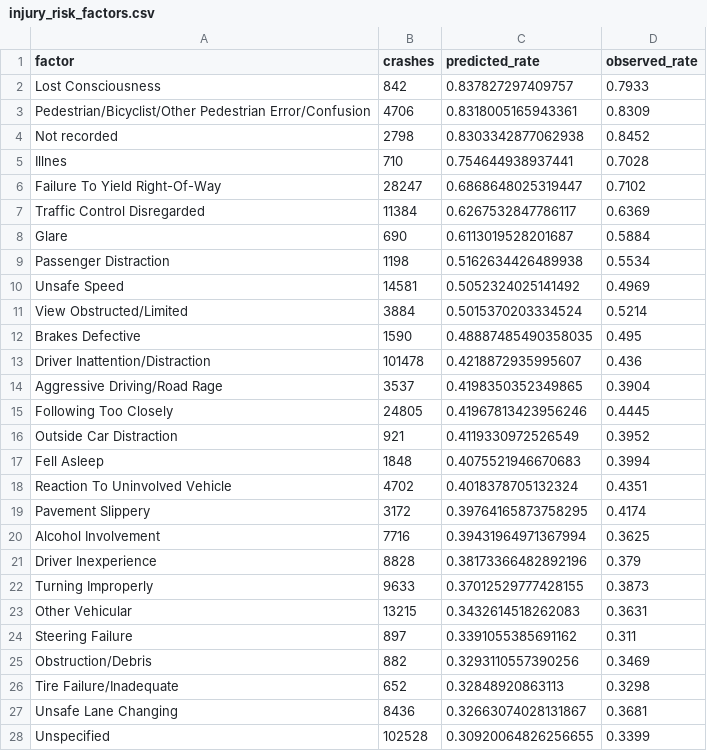
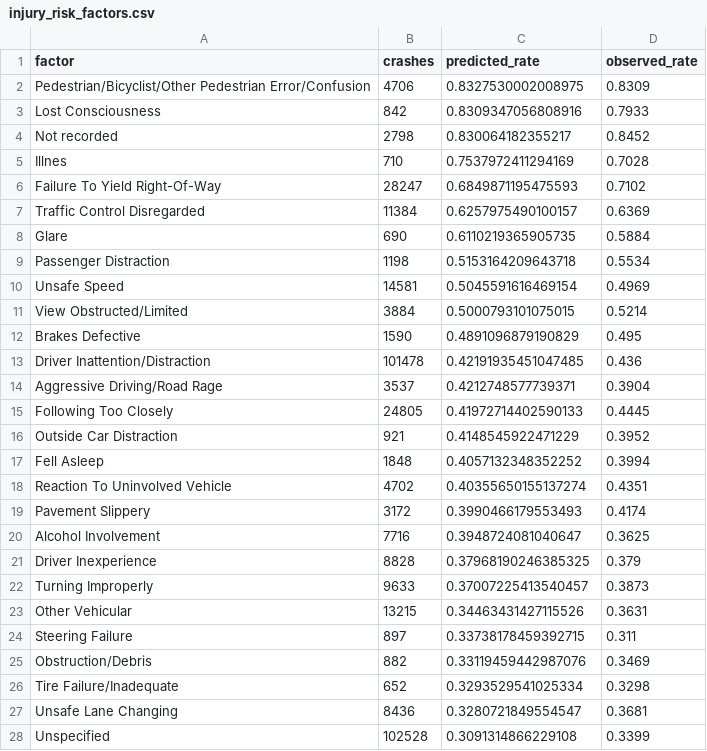
Before and after one commit to yougijain/NYC-Collisions, a CSV file: data/clean/injury_risk_factors.csv, drawn as a sheet; only a part is shown; the diff covers the shown part only.

```diff
--- a/data/clean/injury_risk_factors.csv
+++ b/data/clean/injury_risk_factors.csv
@@ -1,28 +1,28 @@
 factor,crashes,predicted_rate,observed_rate
-Lost Consciousness,842,0.837827297409757,0.7933
-Pedestrian/Bicyclist/Other Pedestrian Error/Confusion,4706,0.8318005165943361,0.8309
-Not recorded,2798,0.8303342877062938,0.8452
-Illnes,710,0.754644938937441,0.7028
-Failure To Yield Right-Of-Way,28247,0.6868648025319447,0.7102
-Traffic Control Disregarded,11384,0.6267532847786117,0.6369
-Glare,690,0.6113019528201687,0.5884
-Passenger Distraction,1198,0.5162634426489938,0.5534
-Unsafe Speed,14581,0.5052324025141492,0.4969
-View Obstructed/Limited,3884,0.5015370203334524,0.5214
-Brakes Defective,1590,0.48887485490358035,0.495
-Driver Inattention/Distraction,101478,0.4218872935995607,0.436
-Aggressive Driving/Road Rage,3537,0.4198350352349865,0.3904
-Following Too Closely,24805,0.41967813423956246,0.4445
-Outside Car Distraction,921,0.4119330972526549,0.3952
-Fell Asleep,1848,0.4075521946670683,0.3994
-Reaction To Uninvolved Vehicle,4702,0.4018378705132324,0.4351
-Pavement Slippery,3172,0.39764165873758295,0.4174
-Alcohol Involvement,7716,0.39431964971367994,0.3625
-Driver Inexperience,8828,0.38173366482892196,0.379
-Turning Improperly,9633,0.37012529777428155,0.3873
-Other Vehicular,13215,0.3432614518262083,0.3631
-Steering Failure,897,0.3391055385691162,0.311
-Obstruction/Debris,882,0.3293110557390256,0.3469
-Tire Failure/Inadequate,652,0.32848920863113,0.3298
-Unsafe Lane Changing,8436,0.32663074028131867,0.3681
-Unspecified,102528,0.30920064826256655,0.3399
+Pedestrian/Bicyclist/Other Pedestrian Error/Confusion,4706,0.8327530002008975,0.8309
+Lost Consciousness,842,0.8309347056808916,0.7933
+Not recorded,2798,0.830064182355217,0.8452
+Illnes,710,0.7537972411294169,0.7028
+Failure To Yield Right-Of-Way,28247,0.6849871195475593,0.7102
+Traffic Control Disregarded,11384,0.6257975490100157,0.6369
+Glare,690,0.6110219365905735,0.5884
+Passenger Distraction,1198,0.5153164209643718,0.5534
+Unsafe Speed,14581,0.5045591616469154,0.4969
+View Obstructed/Limited,3884,0.5000793101075015,0.5214
+Brakes Defective,1590,0.4891096879190829,0.495
+Driver Inattention/Distraction,101478,0.42191935451047485,0.436
+Aggressive Driving/Road Rage,3537,0.4212748577739371,0.3904
+Following Too Closely,24805,0.41972714402590133,0.4445
+Outside Car Distraction,921,0.4148545922471229,0.3952
+Fell Asleep,1848,0.4057132348352252,0.3994
+Reaction To Uninvolved Vehicle,4702,0.40355650155137274,0.4351
+Pavement Slippery,3172,0.3990466179553493,0.4174
+Alcohol Involvement,7716,0.3948724081040647,0.3625
+Driver Inexperience,8828,0.37968190246385325,0.379
+Turning Improperly,9633,0.37007225413540457,0.3873
+Other Vehicular,13215,0.34463431427115526,0.3631
+Steering Failure,897,0.33738178459392715,0.311
+Obstruction/Debris,882,0.33119459442987076,0.3469
+Tire Failure/Inadequate,652,0.3293529541025334,0.3298
+Unsafe Lane Changing,8436,0.3280721849554547,0.3681
+Unspecified,102528,0.3091314866229108,0.3399
```
Also changed, not shown: 4 edited cells elsewhere in this file, data/clean/injury_watchlist.csv, 10 other files.
